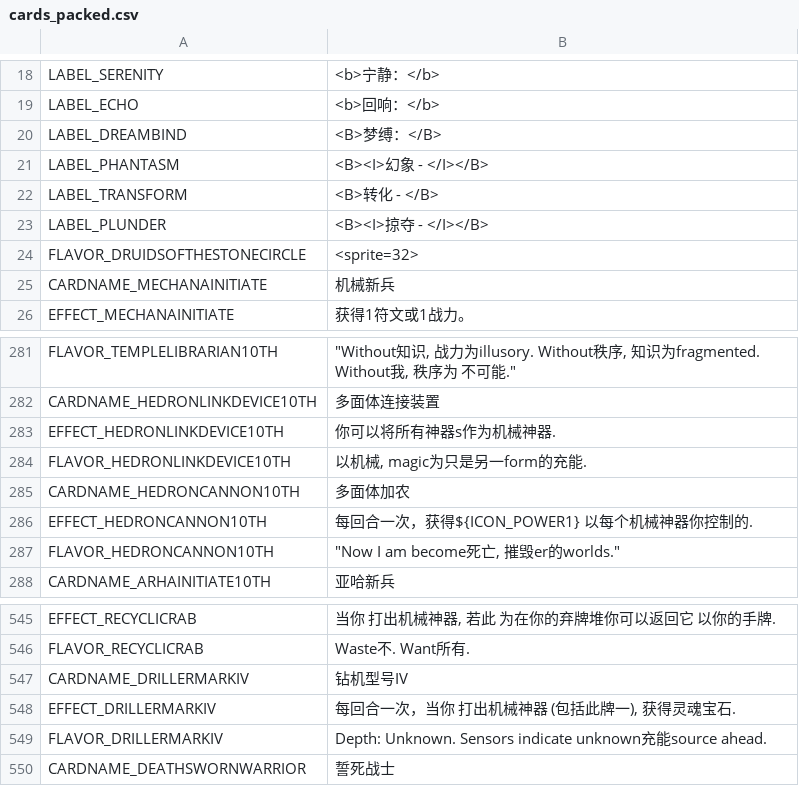
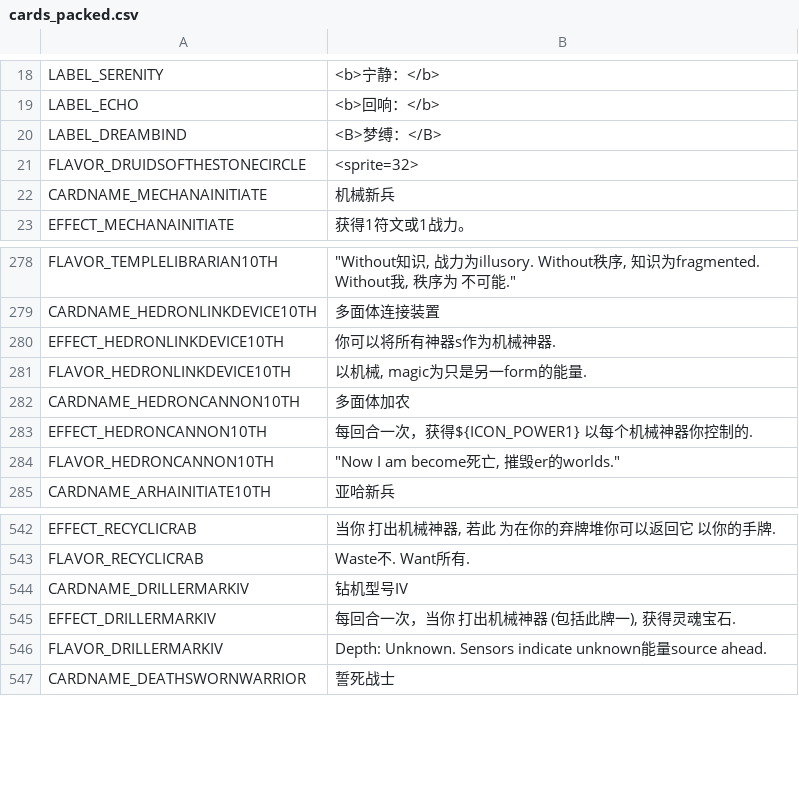
Before and after one commit to kyle-ip/ascension-zh-cn, a CSV file: loc/zh-Hans/cards_packed.csv, drawn as a sheet; only a part is shown, gaps mark what is left out.

```diff
--- a/loc/zh-Hans/cards_packed.csv
+++ b/loc/zh-Hans/cards_packed.csv
@@ -20,5 +20,2 @@ LABEL_ECHO,<b>回响：</b>
 LABEL_DREAMBIND,<B>梦缚：</B>
-LABEL_PHANTASM,<B><I>幻象 - </I></B>
-LABEL_TRANSFORM,<B>转化 - </B>
-LABEL_PLUNDER,<B><I>掠夺 - </I></B>
 FLAVOR_DRUIDSOFTHESTONECIRCLE,<sprite=32>
@@ -283,3 +280,3 @@ CARDNAME_HEDRONLINKDEVICE10TH,多面体连接装置
 EFFECT_HEDRONLINKDEVICE10TH,你可以将所有神器s作为机械神器.
-FLAVOR_HEDRONLINKDEVICE10TH,"以机械, magic为只是另一form的充能."
+FLAVOR_HEDRONLINKDEVICE10TH,"以机械, magic为只是另一form的能量."
 CARDNAME_HEDRONCANNON10TH,多面体加农
@@ -549,3 +546,3 @@ CARDNAME_DRILLERMARKIV,钻机型号IV
 EFFECT_DRILLERMARKIV,"每回合一次，当你 打出机械神器 (包括此牌一), 获得灵魂宝石."
-FLAVOR_DRILLERMARKIV,Depth: Unknown. Sensors indicate unknown充能source ahead.
+FLAVOR_DRILLERMARKIV,Depth: Unknown. Sensors indicate unknown能量source ahead.
 CARDNAME_DEATHSWORNWARRIOR,誓死战士
```
Also changed, not shown: loc/zh-Hans/cards.csv, loc/zh-Hans/ui.csv, 25 other files.
